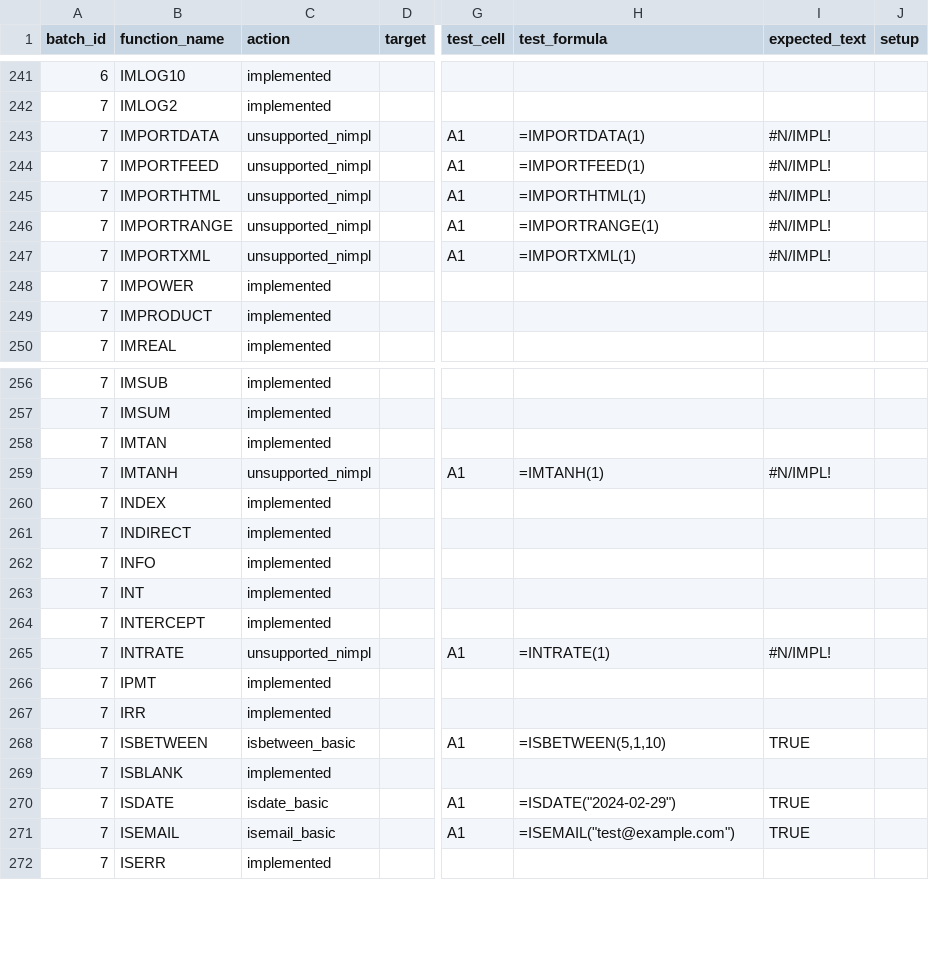
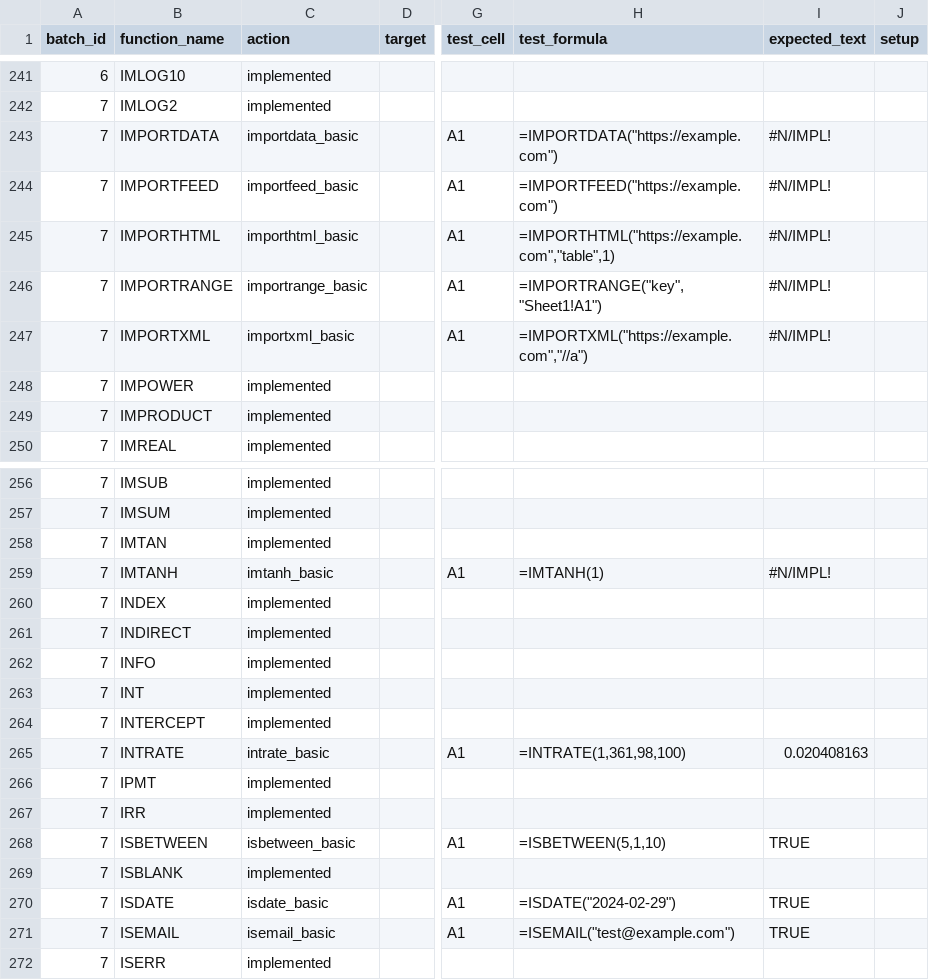
Before and after one commit to ThoroBid-AI/Dagger_IronCalc, a CSV file: specs/pipelines/function_fallbacks.csv, drawn as a sheet; only a part is shown, gaps mark what is left out; the diff names each change by its address in the sheet, - before the commit and + after, or states it on an @@ line.

```diff
--- a/specs/pipelines/function_fallbacks.csv
+++ b/specs/pipelines/function_fallbacks.csv
-C243 (action): unsupported_nimpl
+C243 (action): importdata_basic
-H243 (test_formula): =IMPORTDATA(1)
+H243 (test_formula): =IMPORTDATA("https://example.com")
-C244 (action): unsupported_nimpl
+C244 (action): importfeed_basic
-H244 (test_formula): =IMPORTFEED(1)
+H244 (test_formula): =IMPORTFEED("https://example.com")
-C245 (action): unsupported_nimpl
+C245 (action): importhtml_basic
-H245 (test_formula): =IMPORTHTML(1)
+H245 (test_formula): =IMPORTHTML("https://example.com","table",1)
-C246 (action): unsupported_nimpl
+C246 (action): importrange_basic
-H246 (test_formula): =IMPORTRANGE(1)
+H246 (test_formula): =IMPORTRANGE("key","Sheet1!A1")
-C247 (action): unsupported_nimpl
+C247 (action): importxml_basic
-H247 (test_formula): =IMPORTXML(1)
+H247 (test_formula): =IMPORTXML("https://example.com","//a")
-C259 (action): unsupported_nimpl
+C259 (action): imtanh_basic
-C265 (action): unsupported_nimpl
+C265 (action): intrate_basic
-H265 (test_formula): =INTRATE(1)
+H265 (test_formula): =INTRATE(1,361,98,100)
-I265 (expected_text): #N/IMPL!
+I265 (expected_text): 0.020408163
```
Also changed, not shown: specs/reports/function_unsupported_nimpl.csv, 3 other files.
